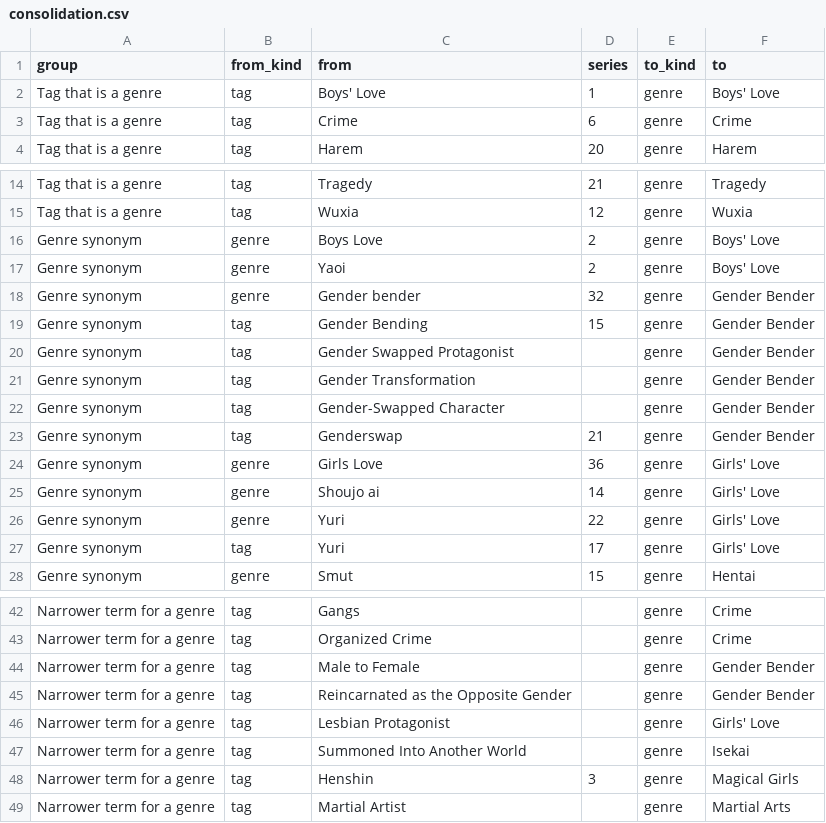
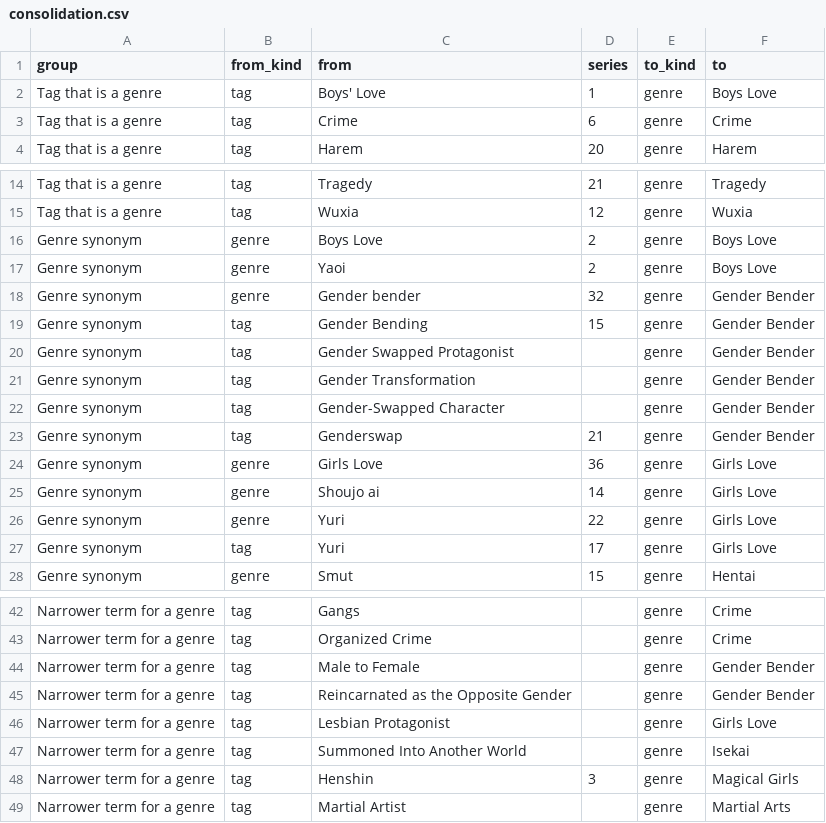
Before and after one commit to joelaw9/manga-pipeline, a CSV file: manga_pipeline/metadata/tag_rules/consolidation.csv, drawn as a sheet; only a part is shown, gaps mark what is left out.

Commit message:
Tag rules: descriptive tags first, MangaBaka genres, import Kavita locks
- tag_allowlist.txt gains the 163 names the library uses; top_up_last.txt
  takes Female/Male Protagonist only after every other tag.
- MangaBaka is_genre tags (unweighted, defining, core or recurrent, not
  implied) become genres; Smut/Adult/Hentai only on erotica or
  pornographic records.
- One canonical spelling per name (Girls Love, Boys Love), variants aliased.
- metadata import records every Kavita-locked genre/tag list as the old
  tool's, and refuses once series_written has a row (checked at start and
  inside its write transaction); library.sync drops a series' import row
  when its Kavita id changes.
- Spec, golden fixtures and tests updated.

```diff
--- a/manga_pipeline/metadata/tag_rules/consolidation.csv
+++ b/manga_pipeline/metadata/tag_rules/consolidation.csv
@@ -1,3 +1,3 @@
 group,from_kind,from,series,to_kind,to
-Tag that is a genre,tag,Boys' Love,1,genre,Boys' Love
+Tag that is a genre,tag,Boys' Love,1,genre,Boys Love
 Tag that is a genre,tag,Crime,6,genre,Crime
@@ -15,4 +15,4 @@ Tag that is a genre,tag,Tragedy,21,genre,Tragedy
 Tag that is a genre,tag,Wuxia,12,genre,Wuxia
-Genre synonym,genre,Boys Love,2,genre,Boys' Love
-Genre synonym,genre,Yaoi,2,genre,Boys' Love
+Genre synonym,genre,Boys Love,2,genre,Boys Love
+Genre synonym,genre,Yaoi,2,genre,Boys Love
 Genre synonym,genre,Gender bender,32,genre,Gender Bender
@@ -23,6 +23,6 @@ Genre synonym,tag,Gender-Swapped Character,,genre,Gender Bender
 Genre synonym,tag,Genderswap,21,genre,Gender Bender
-Genre synonym,genre,Girls Love,36,genre,Girls' Love
-Genre synonym,genre,Shoujo ai,14,genre,Girls' Love
-Genre synonym,genre,Yuri,22,genre,Girls' Love
-Genre synonym,tag,Yuri,17,genre,Girls' Love
+Genre synonym,genre,Girls Love,36,genre,Girls Love
+Genre synonym,genre,Shoujo ai,14,genre,Girls Love
+Genre synonym,genre,Yuri,22,genre,Girls Love
+Genre synonym,tag,Yuri,17,genre,Girls Love
 Genre synonym,genre,Smut,15,genre,Hentai
@@ -45,3 +45,3 @@ Narrower term for a genre,tag,Male to Female,,genre,Gender Bender
 Narrower term for a genre,tag,Reincarnated as the Opposite Gender,,genre,Gender Bender
-Narrower term for a genre,tag,Lesbian Protagonist,,genre,Girls' Love
+Narrower term for a genre,tag,Lesbian Protagonist,,genre,Girls Love
 Narrower term for a genre,tag,Summoned Into Another World,,genre,Isekai
```
Also changed, not shown: 24 other files.
